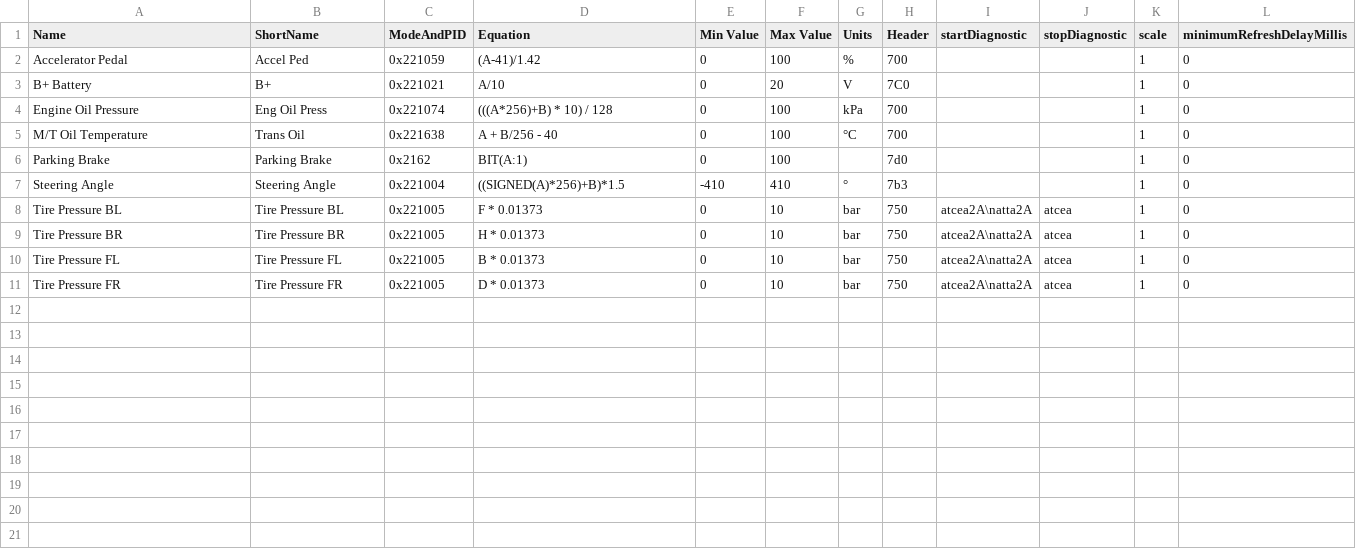
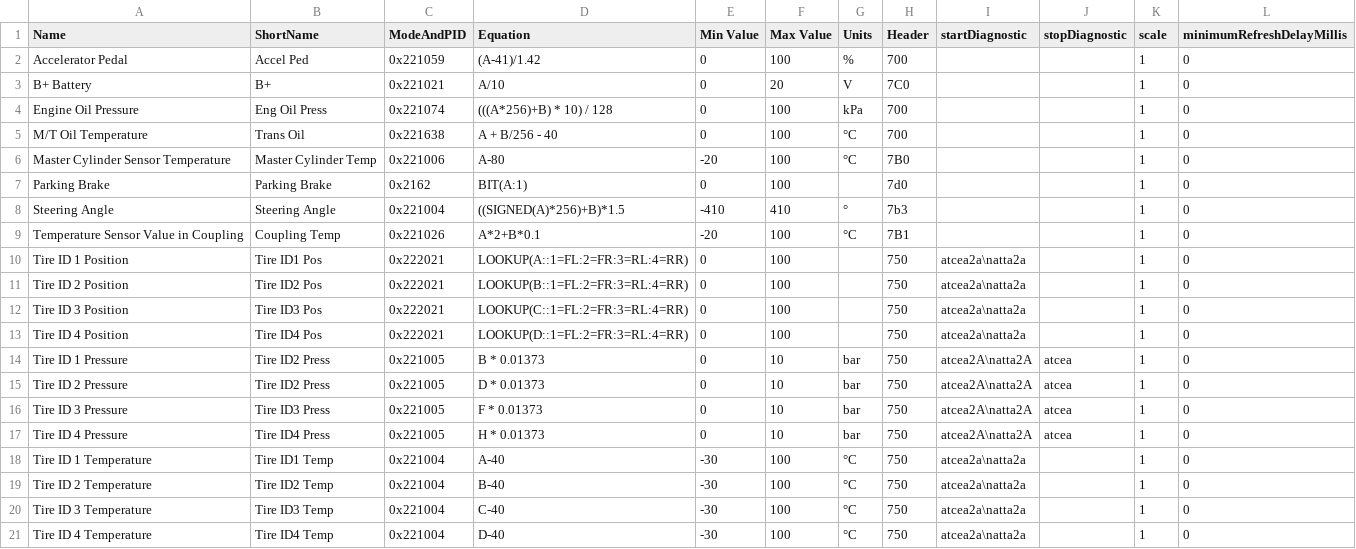
Before and after one commit to 2m/gry, a CSV file: exportedPIDs.csv, drawn as a sheet.

Commit message:
tire temp, pos and master cylinder temp

```diff
--- a/exportedPIDs.csv
+++ b/exportedPIDs.csv
@@ -5,7 +5,17 @@
 "M/T Oil Temperature","Trans Oil","0x221638","A + B/256 - 40",0,100,"°C","700","","",1,0
+"Master Cylinder Sensor Temperature","Master Cylinder Temp","0x221006","A-80",-20,100,"°C","7B0","","",1,0
 "Parking Brake","Parking Brake","0x2162","BIT(A:1)",0,100,"","7d0","","",1,0
 "Steering Angle","Steering Angle","0x221004","((SIGNED(A)*256)+B)*1.5",-410,410,"°","7b3","","",1,0
-"Tire Pressure BL","Tire Pressure BL","0x221005","F * 0.01373",0,10,"bar","750","atcea2A\natta2A","atcea",1,0
-"Tire Pressure BR","Tire Pressure BR","0x221005","H * 0.01373",0,10,"bar","750","atcea2A\natta2A","atcea",1,0
-"Tire Pressure FL","Tire Pressure FL","0x221005","B * 0.01373",0,10,"bar","750","atcea2A\natta2A","atcea",1,0
-"Tire Pressure FR","Tire Pressure FR","0x221005","D * 0.01373",0,10,"bar","750","atcea2A\natta2A","atcea",1,0
+"Temperature Sensor Value in Coupling","Coupling Temp","0x221026","A*2+B*0.1",-20,100,"°C","7B1","","",1,0
+"Tire ID 1 Position","Tire ID1 Pos","0x222021","LOOKUP(A::1=FL:2=FR:3=RL:4=RR)",0,100,"","750","atcea2a\natta2a","",1,0
+"Tire ID 2 Position","Tire ID2 Pos","0x222021","LOOKUP(B::1=FL:2=FR:3=RL:4=RR)",0,100,"","750","atcea2a\natta2a","",1,0
+"Tire ID 3 Position","Tire ID3 Pos","0x222021","LOOKUP(C::1=FL:2=FR:3=RL:4=RR)",0,100,"","750","atcea2a\natta2a","",1,0
+"Tire ID 4 Position","Tire ID4 Pos","0x222021","LOOKUP(D::1=FL:2=FR:3=RL:4=RR)",0,100,"","750","atcea2a\natta2a","",1,0
+"Tire ID 1 Pressure","Tire ID2 Press","0x221005","B * 0.01373",0,10,"bar","750","atcea2A\natta2A","atcea",1,0
+"Tire ID 2 Pressure","Tire ID2 Press","0x221005","D * 0.01373",0,10,"bar","750","atcea2A\natta2A","atcea",1,0
+"Tire ID 3 Pressure","Tire ID3 Press","0x221005","F * 0.01373",0,10,"bar","750","atcea2A\natta2A","atcea",1,0
+"Tire ID 4 Pressure","Tire ID4 Press","0x221005","H * 0.01373",0,10,"bar","750","atcea2A\natta2A","atcea",1,0
+"Tire ID 1 Temperature","Tire ID1 Temp","0x221004","A-40",-30,100,"°C","750","atcea2a\natta2a","",1,0
+"Tire ID 2 Temperature","Tire ID2 Temp","0x221004","B-40",-30,100,"°C","750","atcea2a\natta2a","",1,0
+"Tire ID 3 Temperature","Tire ID3 Temp","0x221004","C-40",-30,100,"°C","750","atcea2a\natta2a","",1,0
+"Tire ID 4 Temperature","Tire ID4 Temp","0x221004","D-40",-30,100,"°C","750","atcea2a\natta2a","",1,0
```
